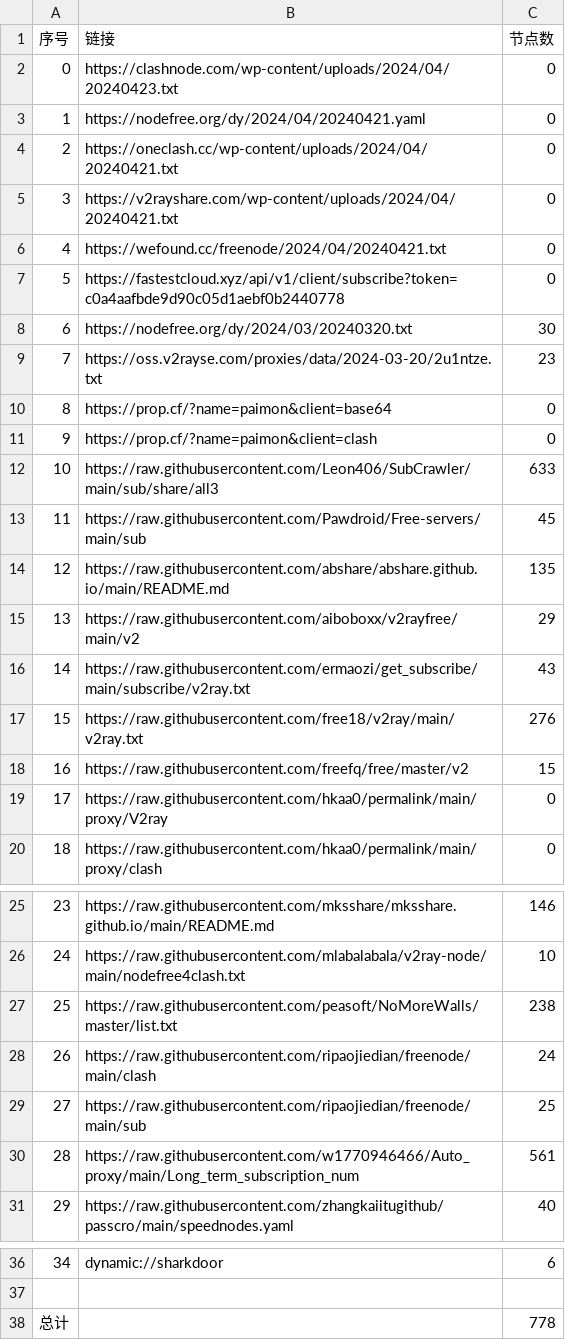
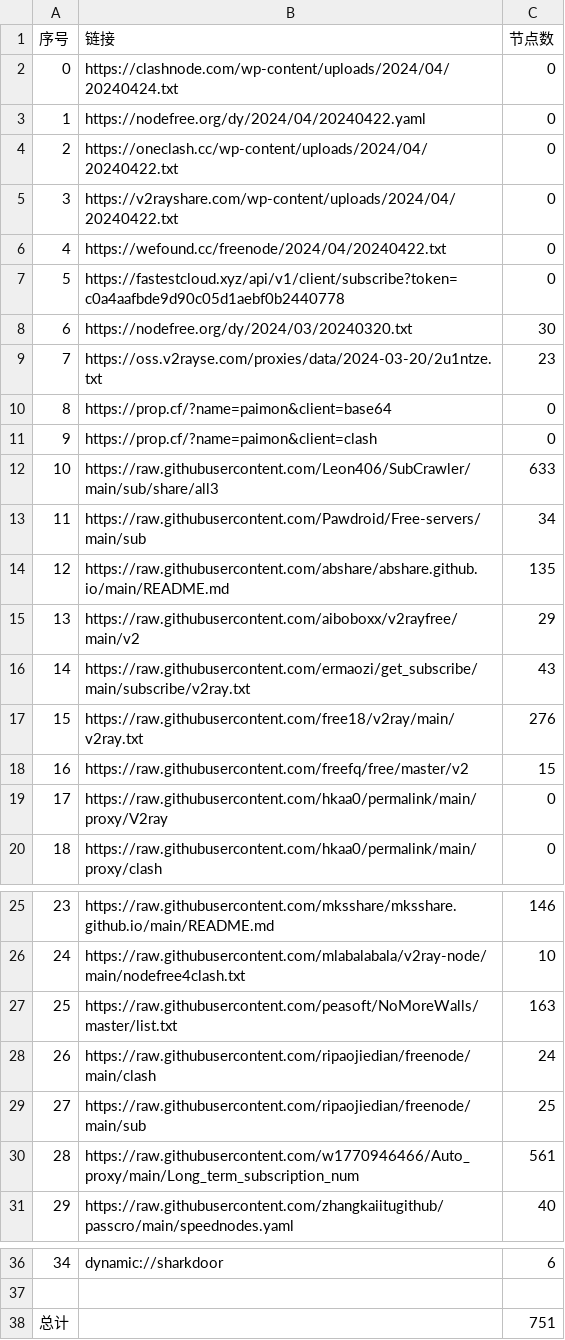
Before and after one commit to wudongdefeng/free, a CSV file: freevm/list_result.csv, drawn as a sheet; only a part is shown, gaps mark what is left out.

```diff
--- a/freevm/list_result.csv
+++ b/freevm/list_result.csv
@@ -1,7 +1,7 @@
 序号,链接,节点数
-0,https://clashnode.com/wp-content/uploads/2024/04/20240423.txt,0
-1,https://nodefree.org/dy/2024/04/20240421.yaml,0
-2,https://oneclash.cc/wp-content/uploads/2024/04/20240421.txt,0
-3,https://v2rayshare.com/wp-content/uploads/2024/04/20240421.txt,0
-4,https://wefound.cc/freenode/2024/04/20240421.txt,0
+0,https://clashnode.com/wp-content/uploads/2024/04/20240424.txt,0
+1,https://nodefree.org/dy/2024/04/20240422.yaml,0
+2,https://oneclash.cc/wp-content/uploads/2024/04/20240422.txt,0
+3,https://v2rayshare.com/wp-content/uploads/2024/04/20240422.txt,0
+4,https://wefound.cc/freenode/2024/04/20240422.txt,0
 5,https://fastestcloud.xyz/api/v1/client/subscribe?token=c0a4aafbde9d90c05d1aebf0b2440778,0
@@ -12,3 +12,3 @@
 10,https://raw.githubusercontent.com/Leon406/SubCrawler/main/sub/share/all3,633
-11,https://raw.githubusercontent.com/Pawdroid/Free-servers/main/sub,45
+11,https://raw.githubusercontent.com/Pawdroid/Free-servers/main/sub,34
 12,https://raw.githubusercontent.com/abshare/abshare.github.io/main/README.md,135
@@ -26,3 +26,3 @@
 24,https://raw.githubusercontent.com/mlabalabala/v2ray-node/main/nodefree4clash.txt,10
-25,https://raw.githubusercontent.com/peasoft/NoMoreWalls/master/list.txt,238
+25,https://raw.githubusercontent.com/peasoft/NoMoreWalls/master/list.txt,163
 26,https://raw.githubusercontent.com/ripaojiedian/freenode/main/clash,24
@@ -37,2 +37,2 @@
 
-总计,,778
+总计,,751
```
Also changed, not shown: 25 other files.
